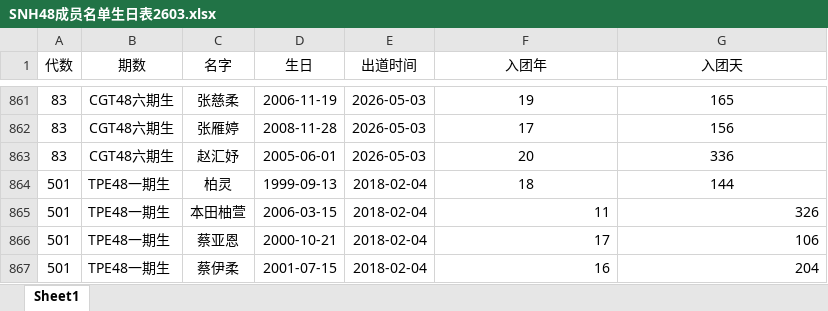
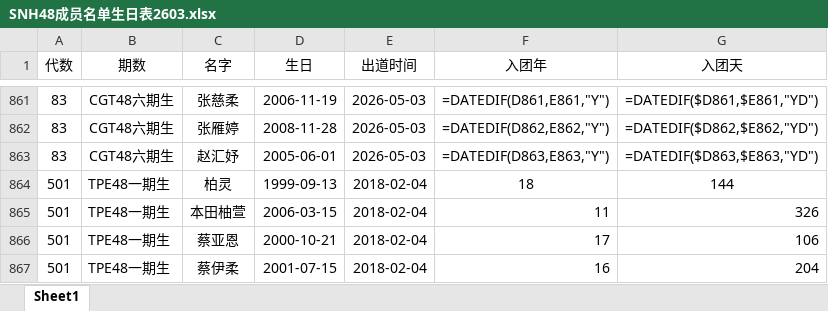
Before and after one commit to linha98/linha98.github.io, an Excel workbook: SNH48成员名单生日表2603.xlsx, sheet Sheet1, drawn as a sheet; only a part is shown, gaps mark what is left out; values as stored, in another font and other column widths than the file's, no borders; formulas without a stored value are shown as written; the diff covers the shown part only; the diff names each change by its address in the sheet, - before the commit and + after, or states it on an @@ line.

```diff
--- a/SNH48成员名单生日表2603.xlsx (sheet Sheet1)
+++ b/SNH48成员名单生日表2603.xlsx (sheet Sheet1)
-F861 (入团年): 19
+F861 (入团年): =DATEDIF(D861,E861,"Y")
-G861 (入团天): 165
+G861 (入团天): =DATEDIF($D861,$E861,"YD")
-F862 (入团年): 17
+F862 (入团年): =DATEDIF(D862,E862,"Y")
-G862 (入团天): 156
+G862 (入团天): =DATEDIF($D862,$E862,"YD")
-F863 (入团年): 20
+F863 (入团年): =DATEDIF(D863,E863,"Y")
-G863 (入团天): 336
+G863 (入团天): =DATEDIF($D863,$E863,"YD")
```
Also changed, not shown: 12 added rows and 32 edited cells elsewhere in this sheet, SNH48成员名单生日表2603 (1).xlsx, 1 other file.
